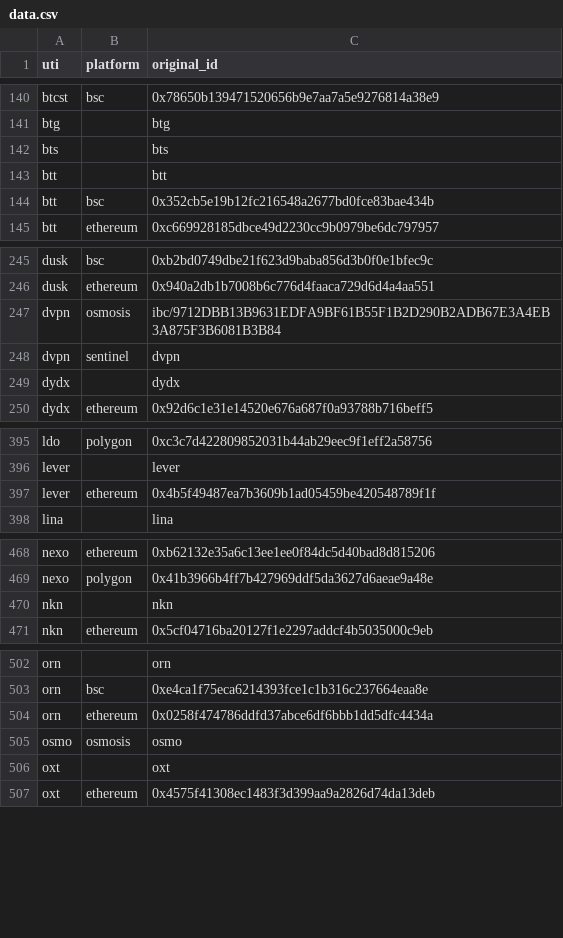
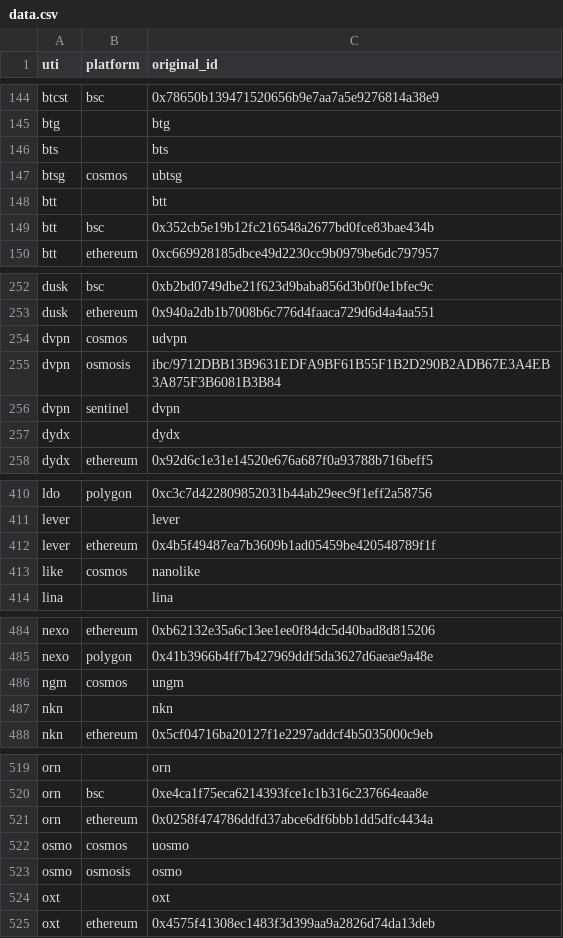
Before and after one commit to ca3-caaip/token_original_id, a CSV file: token_original_id/data.csv, drawn as a sheet; only a part is shown, gaps mark what is left out; the diff covers the shown part only.

Commit message:
feat: add tokens of cosmos

```diff
--- a/token_original_id/data.csv
+++ b/token_original_id/data.csv
@@ -142,2 +146,3 @@ btg,,btg
 bts,,bts
+btsg,cosmos,ubtsg
 btt,,btt
@@ -246,2 +253,3 @@ dusk,bsc,0xb2bd0749dbe21f623d9baba856d3b0f0e1bfec9c
 dusk,ethereum,0x940a2db1b7008b6c776d4faaca729d6d4a4aa551
+dvpn,cosmos,udvpn
 dvpn,osmosis,ibc/9712DBB13B9631EDFA9BF61B55F1B2D290B2ADB67E3A4EB3A875F3B6081B3B84
@@ -397,2 +412,3 @@ lever,,lever
 lever,ethereum,0x4b5f49487ea7b3609b1ad05459be420548789f1f
+like,cosmos,nanolike
 lina,,lina
@@ -469,2 +485,3 @@ nexo,ethereum,0xb62132e35a6c13ee1ee0f84dc5d40bad8d815206
 nexo,polygon,0x41b3966b4ff7b427969ddf5da3627d6aeae9a48e
+ngm,cosmos,ungm
 nkn,,nkn
@@ -504,2 +521,3 @@ orn,bsc,0xe4ca1f75eca6214393fce1c1b316c237664eaa8e
 orn,ethereum,0x0258f474786ddfd37abce6df6bbb1dd5dfc4434a
+osmo,cosmos,uosmo
 osmo,osmosis,osmo
```
Also changed, not shown: 19 added rows and 1 edited cell elsewhere in this file.
